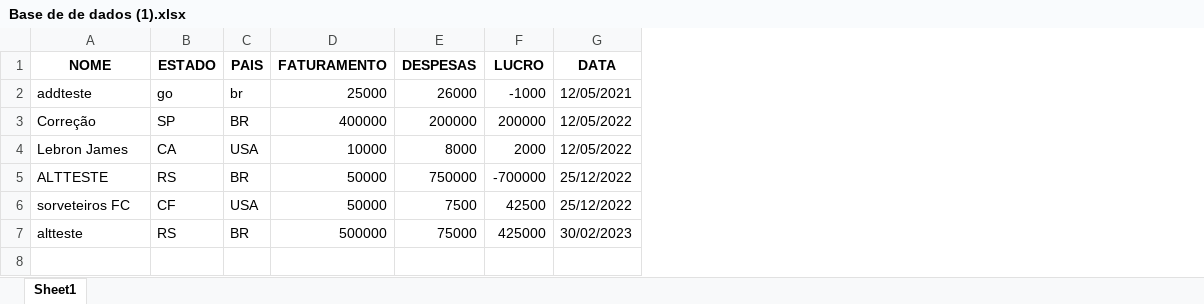
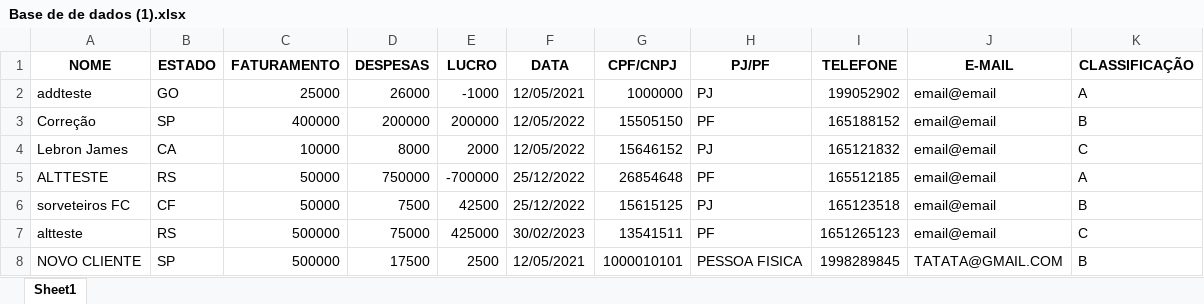
Before and after one commit to guilhermeavila77/sistema_de_controle, an Excel workbook: Base de de dados (1).xlsx, sheet Sheet1, drawn as a sheet; values as stored, in another font and other column widths than the file's, no borders; charts and pictures not drawn; removed rows and columns are numbered as before the commit, all else as after; the diff names each change by its address in the sheet, - before the commit and + after, or states it on an @@ line.

Commit message:
alterações na função de adicionar cliente

```diff
--- a/Base de de dados (1).xlsx (sheet Sheet1)
+++ b/Base de de dados (1).xlsx (sheet Sheet1)
-column C (PAIS), rows 2-7: br | BR | USA | BR | USA | BR
+column G (CPF/CNPJ), rows 2-7: 1000000 | 15505150 | 15646152 | 26854648 | 15615125 | 13541511
+column H (PJ/PF), rows 2-7: PJ | PF | PJ | PF | PJ | PF
+column I (TELEFONE), rows 2-7: 199052902 | 165188152 | 165121832 | 165512185 | 165123518 | 1651265123
+column J (E-MAIL), rows 2-7: all email@email
+column K (CLASSIFICAÇÃO), rows 2-7: A | B | C | A | B | C
-B2 (ESTADO): go
+B2 (ESTADO): GO
+row 8: NOVO CLIENTE | SP | 500000 | 17500 | 2500 | 12/05/2021 | 1000010101 | PESSOA FISICA | 1998289845 | TATATA@GMAIL.COM | B
```
Also changed, not shown: charts or pictures, 2 other files.
